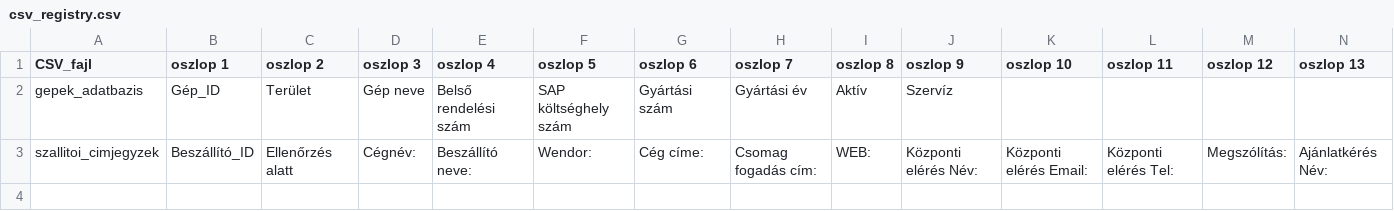
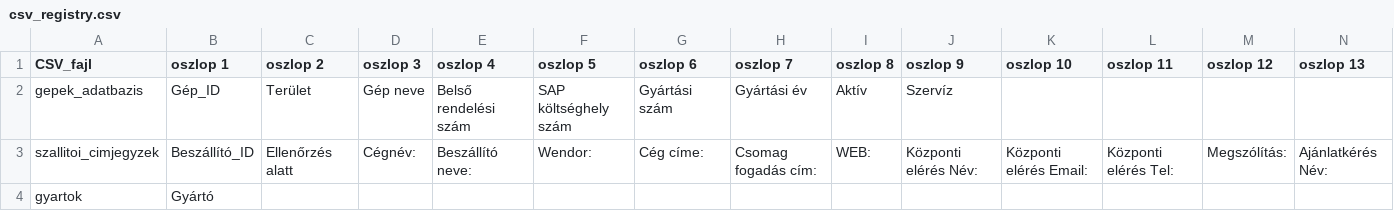
Before and after one commit to csalanka/Logisztika3, a CSV file: data/csv_registry.csv, drawn as a sheet; only a part is shown; rows hold the shown columns only; the diff names each change by its address in the sheet, - before the commit and + after, or states it on an @@ line.

```diff
--- a/data/csv_registry.csv
+++ b/data/csv_registry.csv
+row 4: gyartok | Gyártó
```
Also changed, not shown: 1 other file.
